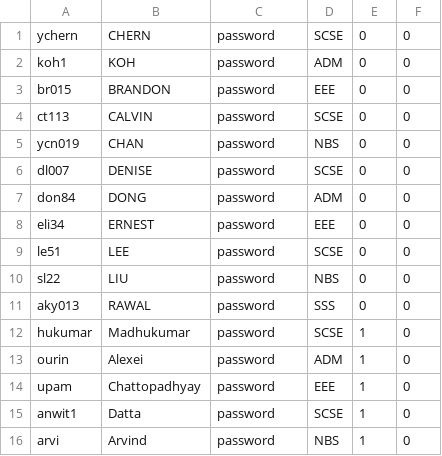
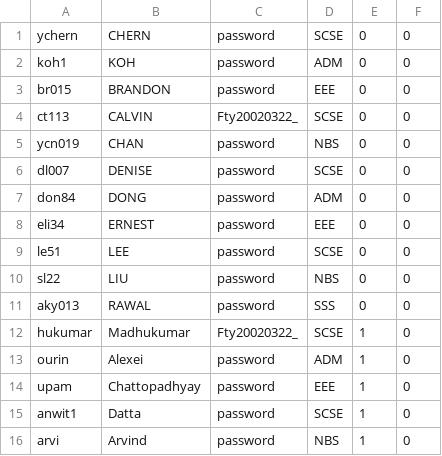
Before and after one commit to EricFan2002/SC2002, a CSV file: data/user.csv, drawn as a sheet.

Commit message:
reset user info

```diff
--- a/data/user.csv
+++ b/data/user.csv
@@ -3,3 +3,3 @@ koh1,KOH,password,ADM,0,0
 br015,BRANDON,password,EEE,0,0
-ct113,CALVIN,password,SCSE,0,0
+ct113,CALVIN,Fty20020322_,SCSE,0,0
 ycn019,CHAN,password,NBS,0,0
@@ -11,3 +11,3 @@ sl22,LIU,password,NBS,0,0
 aky013,RAWAL,password,SSS,0,0
-hukumar,Madhukumar,password,SCSE,1,0
+hukumar,Madhukumar,Fty20020322_,SCSE,1,0
 ourin,Alexei,password,ADM,1,0
```
Also changed, not shown: data/camp.csv, 3 other files.
